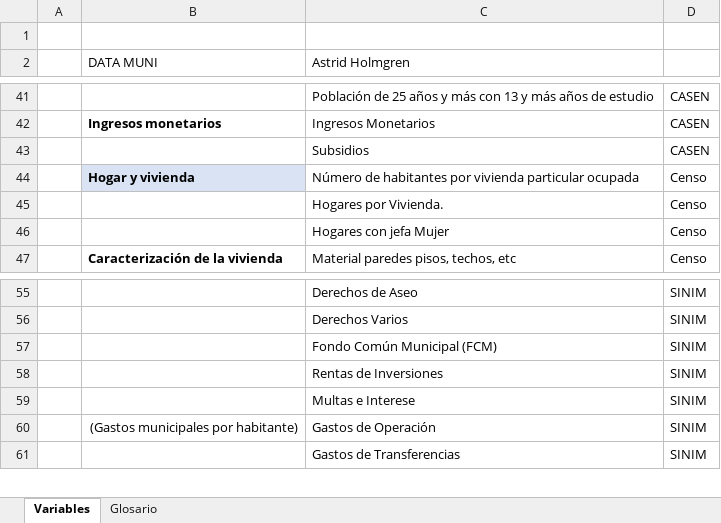
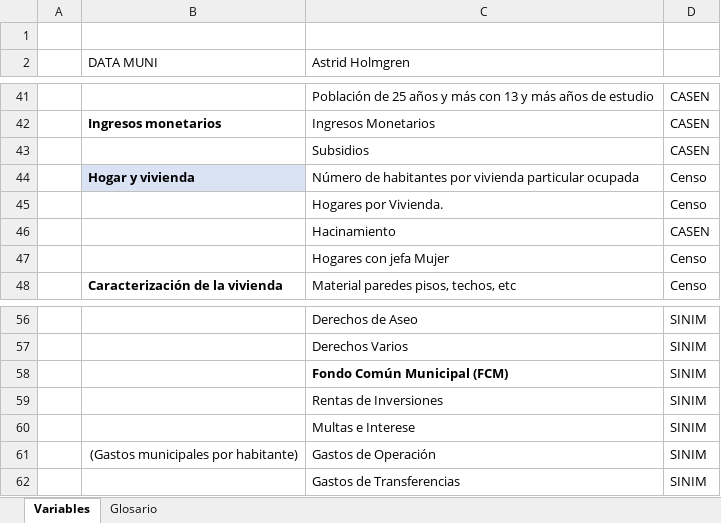
Before and after one commit to Sud-Austral/DATA-MUNI, an Excel workbook: Variables_Iniciales_DATA_Municipio.xlsx, sheet Variables, drawn as a sheet; only a part is shown, gaps mark what is left out; values as stored, in another font and other column widths than the file's, no borders; addresses are those after the commit; the diff names each change by its address in the sheet, - before the commit and + after, or states it on an @@ line.

```diff
--- a/Variables_Iniciales_DATA_Municipio.xlsx (sheet Variables)
+++ b/Variables_Iniciales_DATA_Municipio.xlsx (sheet Variables)
+row 46:  |  | Hacinamiento | CASEN
-C58 bold: off
+C58 bold: on
```
Also changed, not shown: 1 other file.
